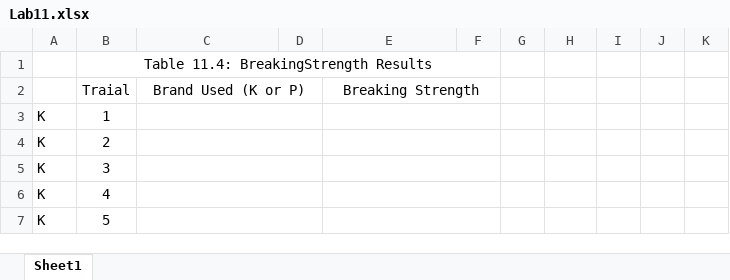
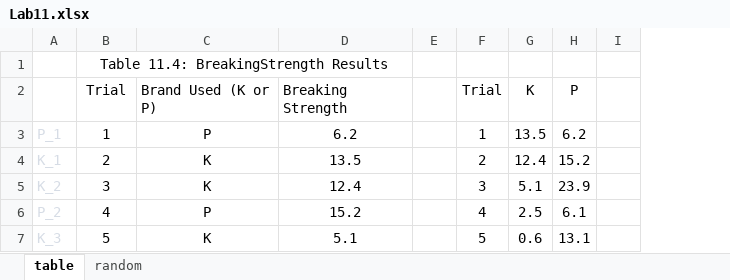
Before and after one commit to Shanlearning/Stat-201-teaching, an Excel workbook: Lab11/Lab11.xlsx, sheet table, drawn as a sheet; only a part is shown; values as stored, in another font and other column widths than the file's, no borders; removed rows and columns are numbered as before the commit, all else as after; the diff covers the shown part only; the diff names each change by its address in the sheet, - before the commit and + after, or states it on an @@ line.

```diff
--- a/Lab11/Lab11.xlsx (sheet table)
+++ b/Lab11/Lab11.xlsx (sheet table)
-sheet tab: Sheet1
+sheet tab: table
+sheet tab: random
-column A, rows 3-7: all K
+column A, rows 3-7: P_1 | K_1 | K_2 | P_2 | K_3
-column D, empty
-column G, empty
-column I, empty
-column J, empty
+column G (K), rows 3-7: 13.5 | 12.4 | 5.1 | 2.5 | 0.6
+column H (P), rows 3-7: 6.2 | 15.2 | 23.9 | 6.1 | 13.1
-B1:F1 merged
+B1:D1 merged
-B2: Traial
+B2: Trial
-C2 alignment: center
+C2 alignment: left
-C2:D2 merged
-D2 alignment: center
+D2 alignment: left
-E2:F2 merged
-F2: (empty)
+F2: Trial
-C3 (Brand Used (K or P)): (empty)
+C3 (Brand Used (K or P)): P
-C3:D3 merged
-D3 (Breaking Strength): (empty)
+D3 (Breaking Strength): 6.2
-E3:F3 merged
-F3 (Trial): (empty)
+F3 (Trial): 1
-C4:C5 (Brand Used (K or P)): (empty)
+C4:C5 (Brand Used (K or P)): K
-C4:D4 merged
-D4 (Breaking Strength): (empty)
+D4 (Breaking Strength): 13.5
-E4:F4 merged
-F4 (Trial): (empty)
+F4 (Trial): 2
-C5:D5 merged
-D5 (Breaking Strength): (empty)
+D5 (Breaking Strength): 12.4
-E5:F5 merged
-F5 (Trial): (empty)
+F5 (Trial): 3
-C6 (Brand Used (K or P)): (empty)
+C6 (Brand Used (K or P)): P
-C6:D6 merged
-D6 (Breaking Strength): (empty)
+D6 (Breaking Strength): 15.2
-E6:F6 merged
-F6 (Trial): (empty)
+F6 (Trial): 4
-C7 (Brand Used (K or P)): (empty)
+C7 (Brand Used (K or P)): K
-C7:D7 merged
-D7 (Breaking Strength): (empty)
+D7 (Breaking Strength): 5.1
-E7:F7 merged
-F7 (Trial): (empty)
+F7 (Trial): 5
```
Also changed, not shown: 75 edited cells, cell formats and merged cells elsewhere in this sheet, 1 other file.
